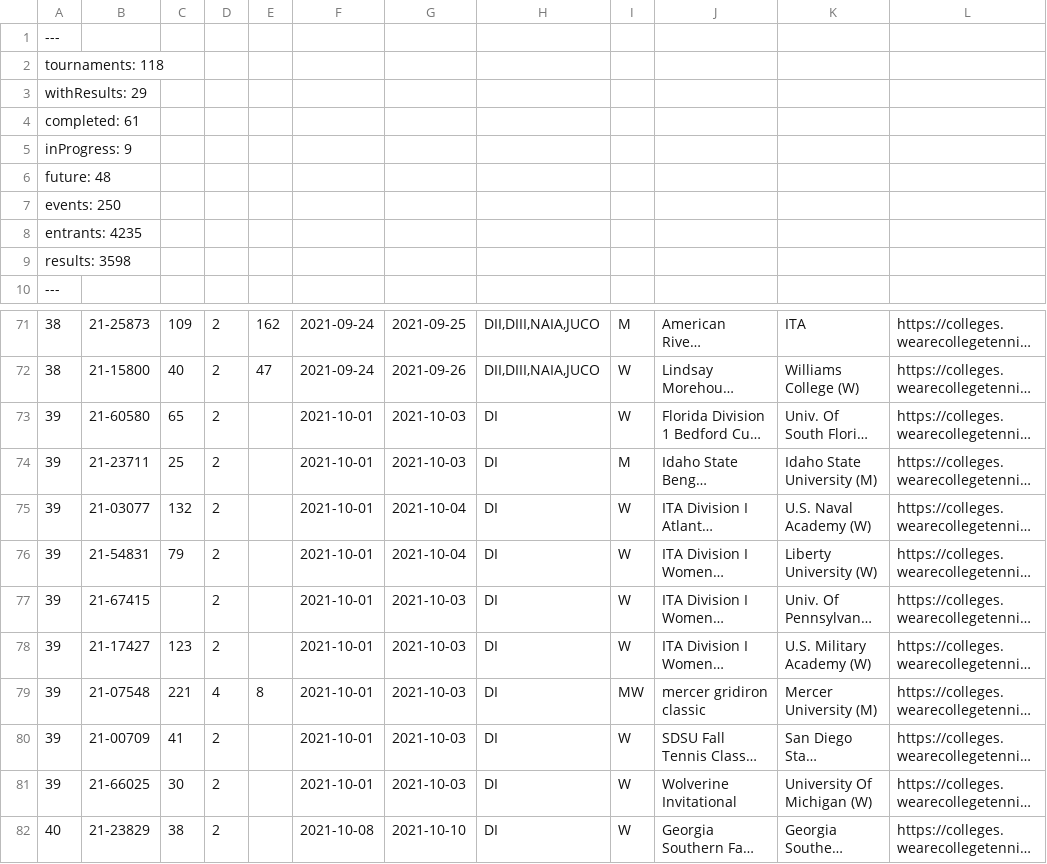
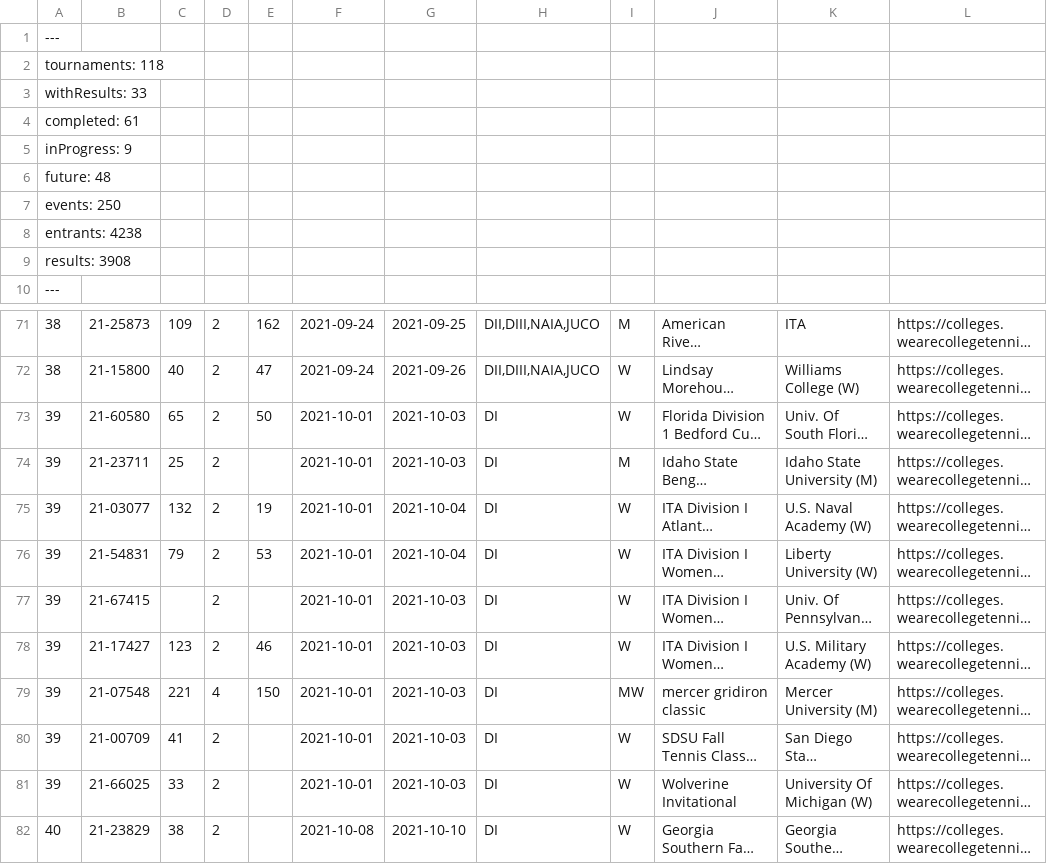
Before and after one commit to slam10s/college-data, a TSV file: 2021-22/tournaments.tsv, drawn as a sheet; only a part is shown, gaps mark what is left out; long unchanged cells end in …; the diff names each change by its address in the sheet, - before the commit and + after, or states it on an @@ line.

```diff
--- a/2021-22/tournaments.tsv
+++ b/2021-22/tournaments.tsv
-A3: withResults: 29
+A3: withResults: 33
-A8: entrants: 4235
+A8: entrants: 4238
-A9: results: 3598
+A9: results: 3908
-E73: (empty)
+E73: 50
-E75: (empty)
+E75: 19
-E76: (empty)
+E76: 53
-E78: (empty)
+E78: 46
-E79: 8
+E79: 150
-C81: 30
+C81: 33
```
Also changed, not shown: 2021-22/events.tsv, 2021-22/men-doubles.tsv, 4 other files.
